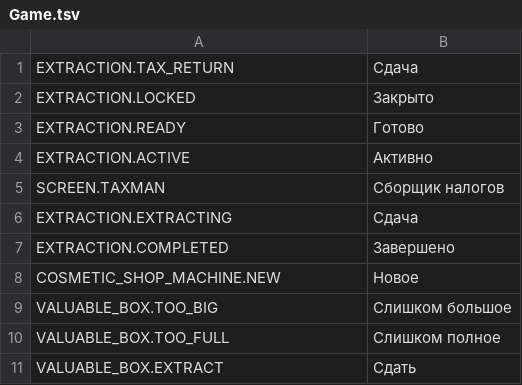
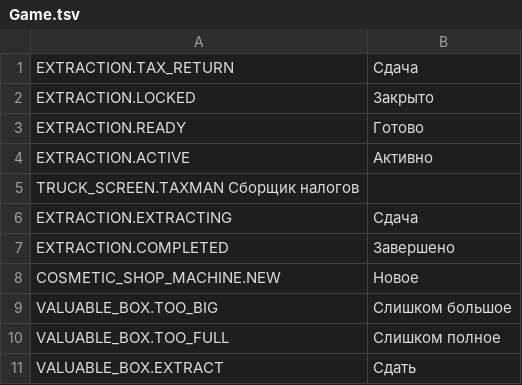
Before and after one commit to ssirnichek2/R.E.P.O., a TSV file: Game.tsv, drawn as a sheet; removed rows and columns are numbered as before the commit, all else as after; the diff names each change by its address in the sheet, - before the commit and + after, or states it on an @@ line.

Commit message:
Update Game.tsv

```diff
--- a/Game.tsv
+++ b/Game.tsv
-row 5: SCREEN.TAXMAN | Сборщик налогов
+row 5: TRUCK_SCREEN.TAXMAN Сборщик налогов
```
